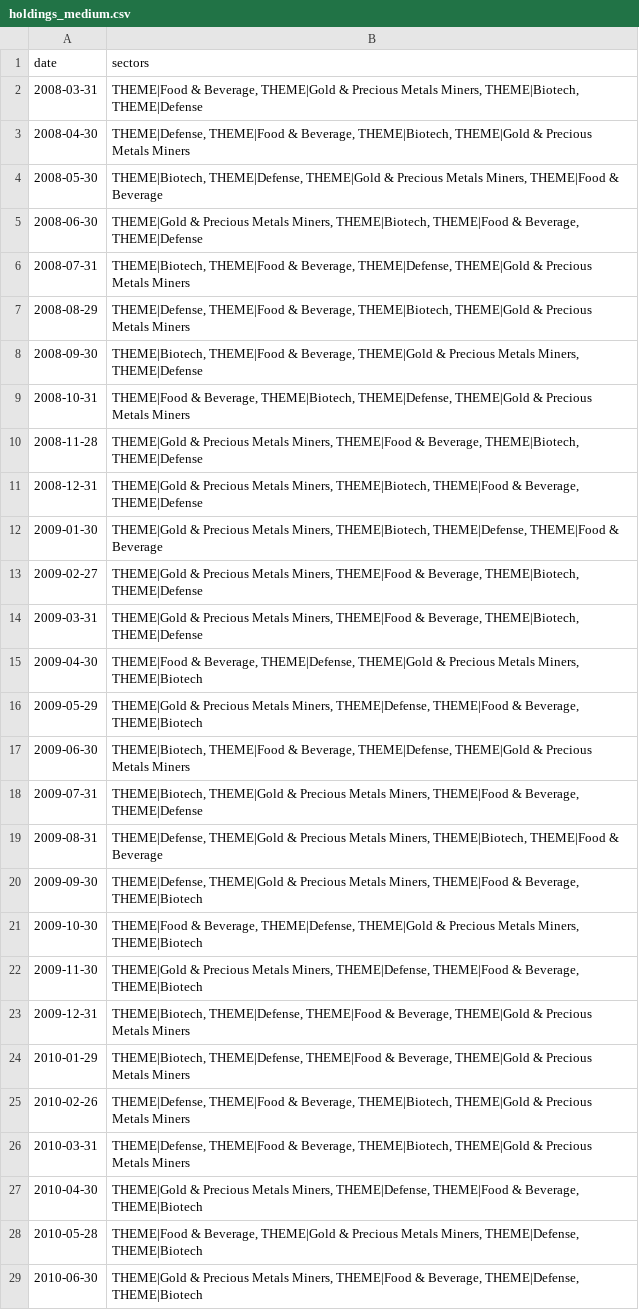
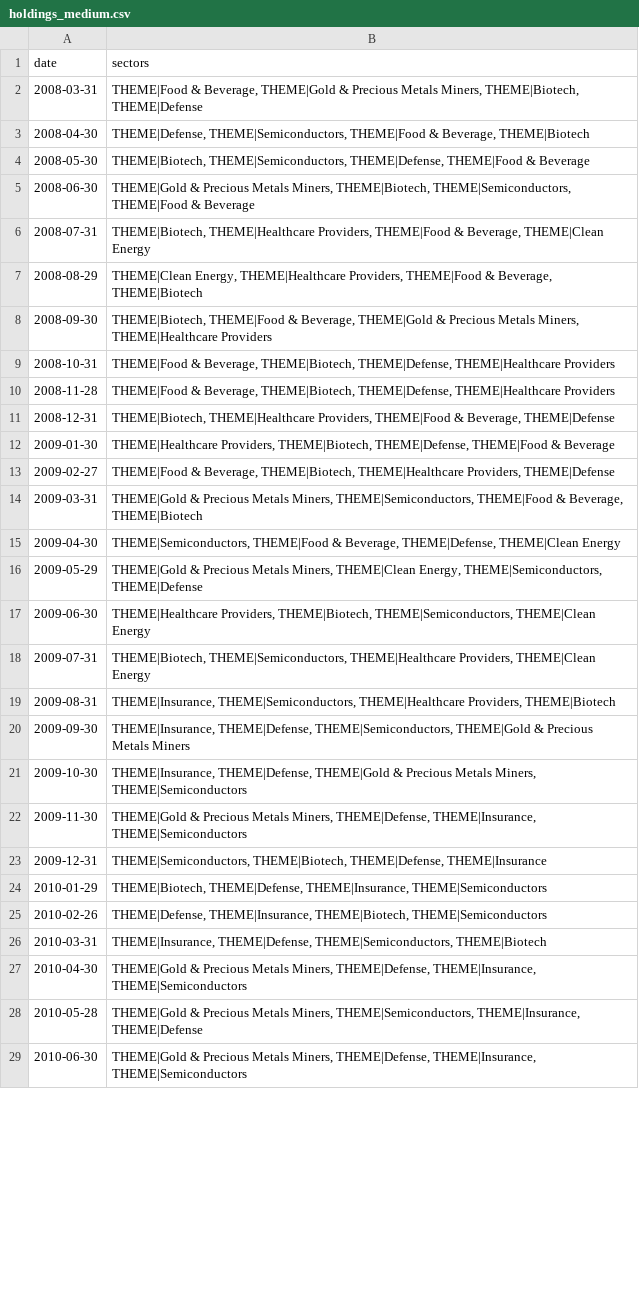
Before and after one commit to jbarte/sector_momentum, a CSV file: backtests/holdings_medium.csv, drawn as a sheet; only a part is shown; the diff covers the shown part only.

```diff
--- a/backtests/holdings_medium.csv
+++ b/backtests/holdings_medium.csv
@@ -2,28 +2,28 @@ date,sectors
 2008-03-31,"THEME|Food & Beverage, THEME|Gold & Precious Metals Miners, THEME|Biotech, THEME|Defense"
-2008-04-30,"THEME|Defense, THEME|Food & Beverage, THEME|Biotech, THEME|Gold & Precious Metals Miners"
-2008-05-30,"THEME|Biotech, THEME|Defense, THEME|Gold & Precious Metals Miners, THEME|Food & Beverage"
-2008-06-30,"THEME|Gold & Precious Metals Miners, THEME|Biotech, THEME|Food & Beverage, THEME|Defense"
-2008-07-31,"THEME|Biotech, THEME|Food & Beverage, THEME|Defense, THEME|Gold & Precious Metals Miners"
-2008-08-29,"THEME|Defense, THEME|Food & Beverage, THEME|Biotech, THEME|Gold & Precious Metals Miners"
-2008-09-30,"THEME|Biotech, THEME|Food & Beverage, THEME|Gold & Precious Metals Miners, THEME|Defense"
-2008-10-31,"THEME|Food & Beverage, THEME|Biotech, THEME|Defense, THEME|Gold & Precious Metals Miners"
-2008-11-28,"THEME|Gold & Precious Metals Miners, THEME|Food & Beverage, THEME|Biotech, THEME|Defense"
-2008-12-31,"THEME|Gold & Precious Metals Miners, THEME|Biotech, THEME|Food & Beverage, THEME|Defense"
-2009-01-30,"THEME|Gold & Precious Metals Miners, THEME|Biotech, THEME|Defense, THEME|Food & Beverage"
-2009-02-27,"THEME|Gold & Precious Metals Miners, THEME|Food & Beverage, THEME|Biotech, THEME|Defense"
-2009-03-31,"THEME|Gold & Precious Metals Miners, THEME|Food & Beverage, THEME|Biotech, THEME|Defense"
-2009-04-30,"THEME|Food & Beverage, THEME|Defense, THEME|Gold & Precious Metals Miners, THEME|Biotech"
-2009-05-29,"THEME|Gold & Precious Metals Miners, THEME|Defense, THEME|Food & Beverage, THEME|Biotech"
-2009-06-30,"THEME|Biotech, THEME|Food & Beverage, THEME|Defense, THEME|Gold & Precious Metals Miners"
-2009-07-31,"THEME|Biotech, THEME|Gold & Precious Metals Miners, THEME|Food & Beverage, THEME|Defense"
-2009-08-31,"THEME|Defense, THEME|Gold & Precious Metals Miners, THEME|Biotech, THEME|Food & Beverage"
-2009-09-30,"THEME|Defense, THEME|Gold & Precious Metals Miners, THEME|Food & Beverage, THEME|Biotech"
-2009-10-30,"THEME|Food & Beverage, THEME|Defense, THEME|Gold & Precious Metals Miners, THEME|Biotech"
-2009-11-30,"THEME|Gold & Precious Metals Miners, THEME|Defense, THEME|Food & Beverage, THEME|Biotech"
-2009-12-31,"THEME|Biotech, THEME|Defense, THEME|Food & Beverage, THEME|Gold & Precious Metals Miners"
-2010-01-29,"THEME|Biotech, THEME|Defense, THEME|Food & Beverage, THEME|Gold & Precious Metals Miners"
-2010-02-26,"THEME|Defense, THEME|Food & Beverage, THEME|Biotech, THEME|Gold & Precious Metals Miners"
-2010-03-31,"THEME|Defense, THEME|Food & Beverage, THEME|Biotech, THEME|Gold & Precious Metals Miners"
-2010-04-30,"THEME|Gold & Precious Metals Miners, THEME|Defense, THEME|Food & Beverage, THEME|Biotech"
-2010-05-28,"THEME|Food & Beverage, THEME|Gold & Precious Metals Miners, THEME|Defense, THEME|Biotech"
-2010-06-30,"THEME|Gold & Precious Metals Miners, THEME|Food & Beverage, THEME|Defense, THEME|Biotech"
+2008-04-30,"THEME|Defense, THEME|Semiconductors, THEME|Food & Beverage, THEME|Biotech"
+2008-05-30,"THEME|Biotech, THEME|Semiconductors, THEME|Defense, THEME|Food & Beverage"
+2008-06-30,"THEME|Gold & Precious Metals Miners, THEME|Biotech, THEME|Semiconductors, THEME|Food & Beverage"
+2008-07-31,"THEME|Biotech, THEME|Healthcare Providers, THEME|Food & Beverage, THEME|Clean Energy"
+2008-08-29,"THEME|Clean Energy, THEME|Healthcare Providers, THEME|Food & Beverage, THEME|Biotech"
+2008-09-30,"THEME|Biotech, THEME|Food & Beverage, THEME|Gold & Precious Metals Miners, THEME|Healthcare Providers"
+2008-10-31,"THEME|Food & Beverage, THEME|Biotech, THEME|Defense, THEME|Healthcare Providers"
+2008-11-28,"THEME|Food & Beverage, THEME|Biotech, THEME|Defense, THEME|Healthcare Providers"
+2008-12-31,"THEME|Biotech, THEME|Healthcare Providers, THEME|Food & Beverage, THEME|Defense"
+2009-01-30,"THEME|Healthcare Providers, THEME|Biotech, THEME|Defense, THEME|Food & Beverage"
+2009-02-27,"THEME|Food & Beverage, THEME|Biotech, THEME|Healthcare Providers, THEME|Defense"
+2009-03-31,"THEME|Gold & Precious Metals Miners, THEME|Semiconductors, THEME|Food & Beverage, THEME|Biotech"
+2009-04-30,"THEME|Semiconductors, THEME|Food & Beverage, THEME|Defense, THEME|Clean Energy"
+2009-05-29,"THEME|Gold & Precious Metals Miners, THEME|Clean Energy, THEME|Semiconductors, THEME|Defense"
+2009-06-30,"THEME|Healthcare Providers, THEME|Biotech, THEME|Semiconductors, THEME|Clean Energy"
+2009-07-31,"THEME|Biotech, THEME|Semiconductors, THEME|Healthcare Providers, THEME|Clean Energy"
+2009-08-31,"THEME|Insurance, THEME|Semiconductors, THEME|Healthcare Providers, THEME|Biotech"
+2009-09-30,"THEME|Insurance, THEME|Defense, THEME|Semiconductors, THEME|Gold & Precious Metals Miners"
+2009-10-30,"THEME|Insurance, THEME|Defense, THEME|Gold & Precious Metals Miners, THEME|Semiconductors"
+2009-11-30,"THEME|Gold & Precious Metals Miners, THEME|Defense, THEME|Insurance, THEME|Semiconductors"
+2009-12-31,"THEME|Semiconductors, THEME|Biotech, THEME|Defense, THEME|Insurance"
+2010-01-29,"THEME|Biotech, THEME|Defense, THEME|Insurance, THEME|Semiconductors"
+2010-02-26,"THEME|Defense, THEME|Insurance, THEME|Biotech, THEME|Semiconductors"
+2010-03-31,"THEME|Insurance, THEME|Defense, THEME|Semiconductors, THEME|Biotech"
+2010-04-30,"THEME|Gold & Precious Metals Miners, THEME|Defense, THEME|Insurance, THEME|Semiconductors"
+2010-05-28,"THEME|Gold & Precious Metals Miners, THEME|Semiconductors, THEME|Insurance, THEME|Defense"
+2010-06-30,"THEME|Gold & Precious Metals Miners, THEME|Defense, THEME|Insurance, THEME|Semiconductors"
```
Also changed, not shown: 113 edited cells elsewhere in this file, backtests/equity_long.csv, backtests/equity_medium.csv, 2 other files.
